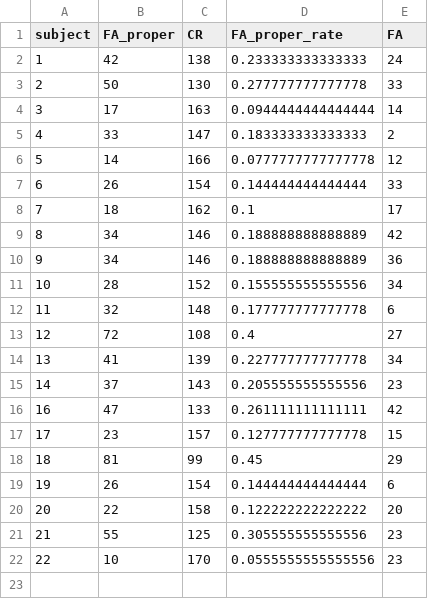
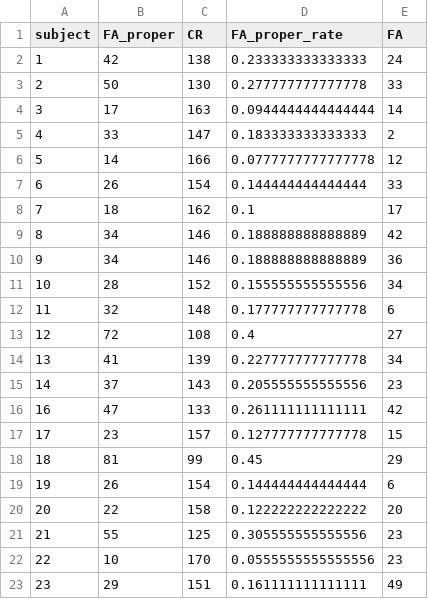
Before and after one commit to chrgundlach/analysis_R_FShift_Prime1of2-, a CSV file: data_in/behavior_FAs.csv, drawn as a sheet; the diff names each change by its address in the sheet, - before the commit and + after, or states it on an @@ line.

```diff
--- a/data_in/behavior_FAs.csv
+++ b/data_in/behavior_FAs.csv
+row 23: 23 | 29 | 151 | 0.161111111111111 | 49
```
Also changed, not shown: 6 other files.
